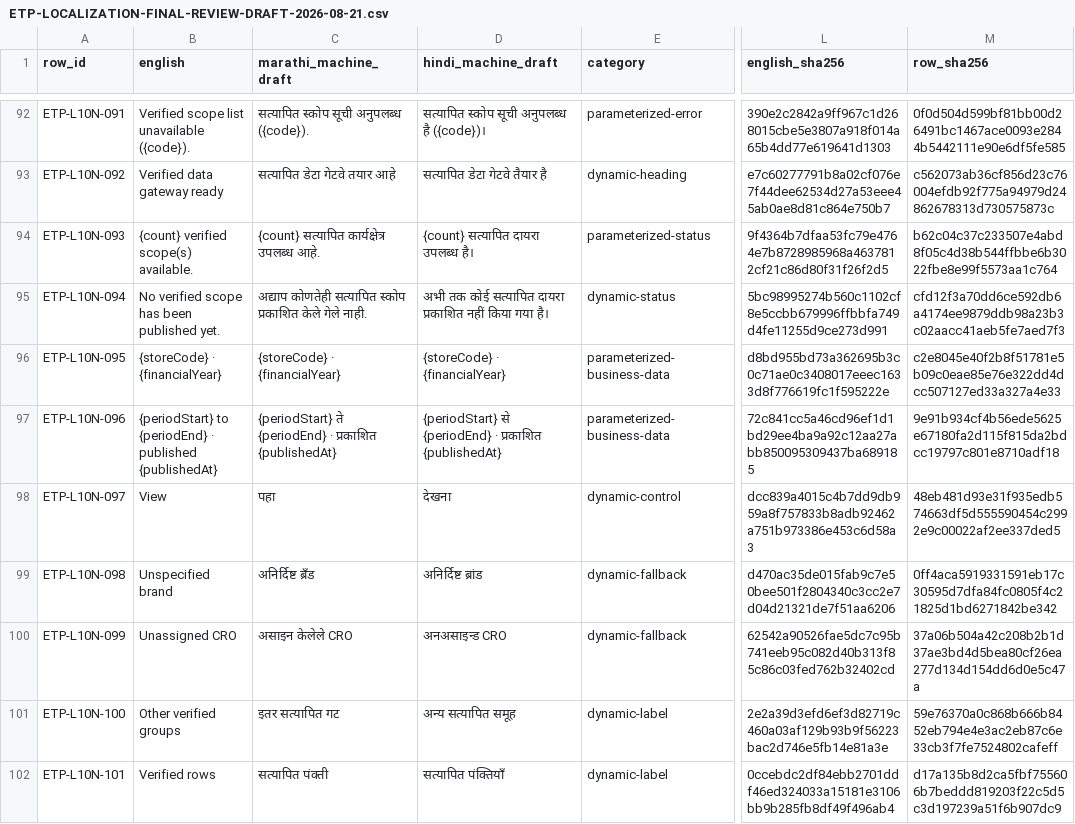
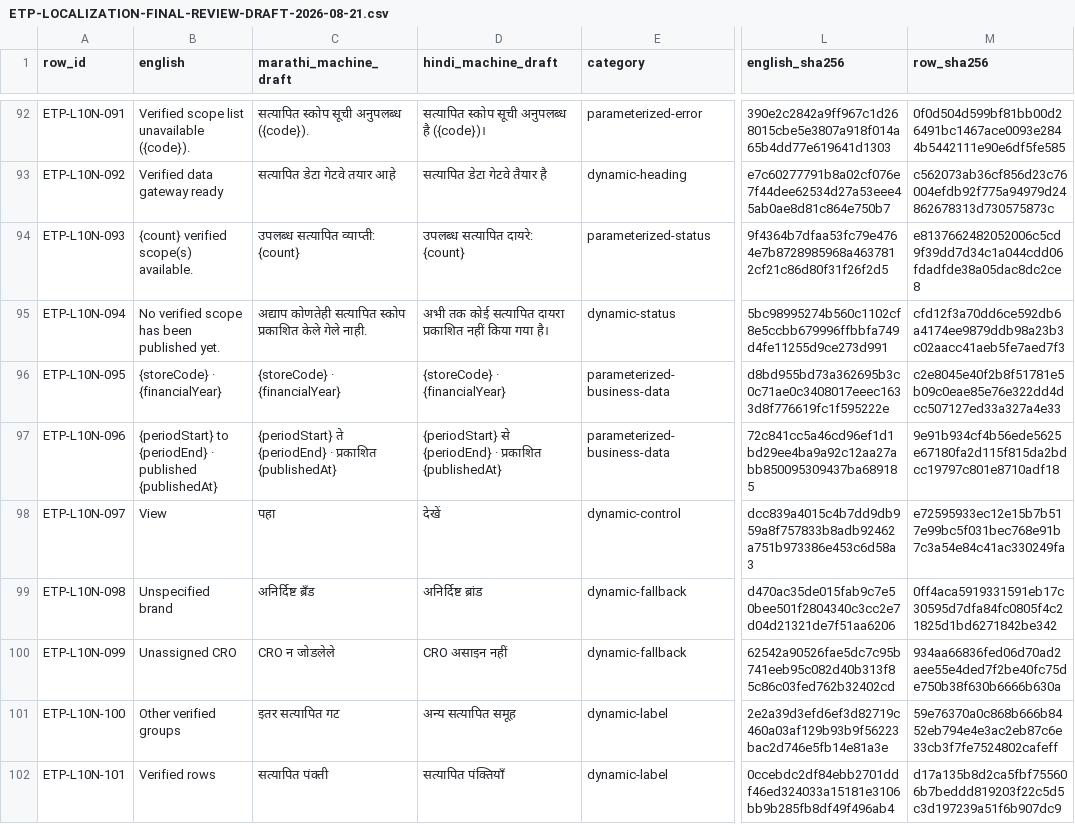
Before and after one commit to sagarbora91/saagar-control-centre, a CSV file: verification/audit/ETP-LOCALIZATION-FINAL-REVIEW-DRAFT-2026-08-21.csv, drawn as a sheet; only a part is shown, gaps mark what is left out; the diff covers the shown part only; the diff names each change by its address in the sheet, - before the commit and + after, or states it on an @@ line.

```diff
--- a/verification/audit/ETP-LOCALIZATION-FINAL-REVIEW-DRAFT-2026-08-21.csv
+++ b/verification/audit/ETP-LOCALIZATION-FINAL-REVIEW-DRAFT-2026-08-21.csv
-C94 (marathi_machine_draft): {count} सत्यापित कार्यक्षेत्र उपलब्ध आहे.
+C94 (marathi_machine_draft): उपलब्ध सत्यापित व्याप्ती: {count}
-D94 (hindi_machine_draft): {count} सत्यापित दायरा उपलब्ध है।
+D94 (hindi_machine_draft): उपलब्ध सत्यापित दायरे: {count}
-M94 (row_sha256): b62c04c37c233507e4abd8f05c4d38b544ffbbe6b3022fbe8e99f5573aa1c764
+M94 (row_sha256): e8137662482052006c5cd9f39dd7d34c1a044cdd06fdadfde38a05dac8dc2ce8
-D98 (hindi_machine_draft): देखना
+D98 (hindi_machine_draft): देखें
-M98 (row_sha256): 48eb481d93e31f935edb574663df5d555590454c2992e9c00022af2ee337ded5
+M98 (row_sha256): e72595933ec12e15b7b517e99bc5f031bec768e91b7c3a54e84c41ac330249fa
-C100 (marathi_machine_draft): असाइन केलेले CRO
+C100 (marathi_machine_draft): CRO न जोडलेले
-D100 (hindi_machine_draft): अनअसाइन्ड CRO
+D100 (hindi_machine_draft): CRO असाइन नहीं
-M100 (row_sha256): 37a06b504a42c208b2b1d37ae3bd4d5bea80cf26ea277d134d154dd6d0e5c47a
+M100 (row_sha256): 934aa66836fed06d70ad2aee55e4ded7f2be40fc75de750b38f630b6666b630a
```
Also changed, not shown: 4 added rows and 89 edited cells elsewhere in this file, 1 other file.
